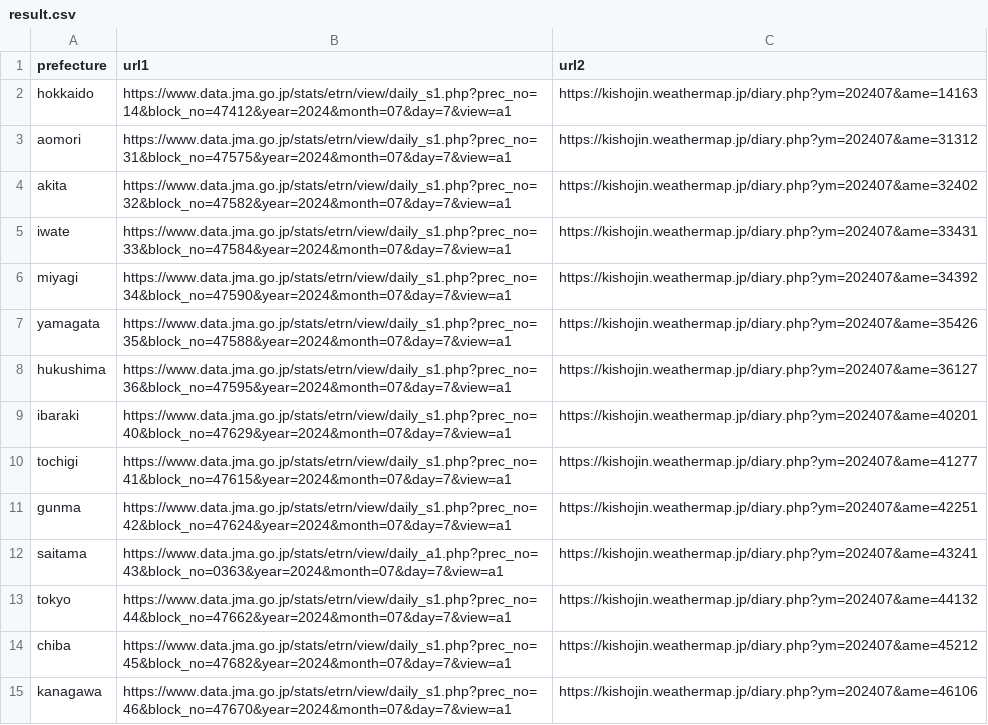
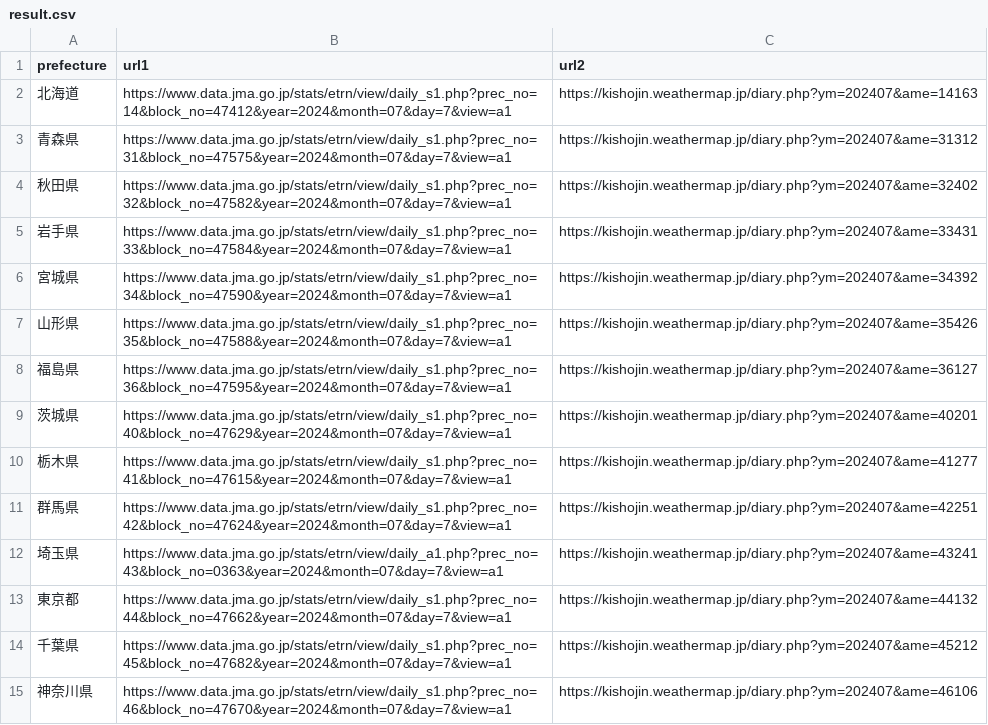
Before and after one commit to s2422109/tukuaso_project, a CSV file: result.csv, drawn as a sheet; only a part is shown; the diff covers the shown part only.

Commit message:
result.csvの都道府県を漢字に変更

```diff
--- a/result.csv
+++ b/result.csv
@@ -1,15 +1,15 @@
 prefecture,url1,url2
-hokkaido,https://www.data.jma.go.jp/stats/etrn/view/daily_s1.php?prec_no=14&block_no=47412&year=2024&month=07&day=7&view=a1,https://kishojin.weathermap.jp/diary.php?ym=202407&ame=14163
-aomori,https://www.data.jma.go.jp/stats/etrn/view/daily_s1.php?prec_no=31&block_no=47575&year=2024&month=07&day=7&view=a1,https://kishojin.weathermap.jp/diary.php?ym=202407&ame=31312
-akita,https://www.data.jma.go.jp/stats/etrn/view/daily_s1.php?prec_no=32&block_no=47582&year=2024&month=07&day=7&view=a1,https://kishojin.weathermap.jp/diary.php?ym=202407&ame=32402
-iwate,https://www.data.jma.go.jp/stats/etrn/view/daily_s1.php?prec_no=33&block_no=47584&year=2024&month=07&day=7&view=a1,https://kishojin.weathermap.jp/diary.php?ym=202407&ame=33431
-miyagi,https://www.data.jma.go.jp/stats/etrn/view/daily_s1.php?prec_no=34&block_no=47590&year=2024&month=07&day=7&view=a1,https://kishojin.weathermap.jp/diary.php?ym=202407&ame=34392
-yamagata,https://www.data.jma.go.jp/stats/etrn/view/daily_s1.php?prec_no=35&block_no=47588&year=2024&month=07&day=7&view=a1,https://kishojin.weathermap.jp/diary.php?ym=202407&ame=35426
-hukushima,https://www.data.jma.go.jp/stats/etrn/view/daily_s1.php?prec_no=36&block_no=47595&year=2024&month=07&day=7&view=a1,https://kishojin.weathermap.jp/diary.php?ym=202407&ame=36127
-ibaraki,https://www.data.jma.go.jp/stats/etrn/view/daily_s1.php?prec_no=40&block_no=47629&year=2024&month=07&day=7&view=a1,https://kishojin.weathermap.jp/diary.php?ym=202407&ame=40201
-tochigi,https://www.data.jma.go.jp/stats/etrn/view/daily_s1.php?prec_no=41&block_no=47615&year=2024&month=07&day=7&view=a1,https://kishojin.weathermap.jp/diary.php?ym=202407&ame=41277
-gunma,https://www.data.jma.go.jp/stats/etrn/view/daily_s1.php?prec_no=42&block_no=47624&year=2024&month=07&day=7&view=a1,https://kishojin.weathermap.jp/diary.php?ym=202407&ame=42251
-saitama,https://www.data.jma.go.jp/stats/etrn/view/daily_a1.php?prec_no=43&block_no=0363&year=2024&month=07&day=7&view=a1,https://kishojin.weathermap.jp/diary.php?ym=202407&ame=43241
-tokyo,https://www.data.jma.go.jp/stats/etrn/view/daily_s1.php?prec_no=44&block_no=47662&year=2024&month=07&day=7&view=a1,https://kishojin.weathermap.jp/diary.php?ym=202407&ame=44132
-chiba,https://www.data.jma.go.jp/stats/etrn/view/daily_s1.php?prec_no=45&block_no=47682&year=2024&month=07&day=7&view=a1,https://kishojin.weathermap.jp/diary.php?ym=202407&ame=45212
-kanagawa,https://www.data.jma.go.jp/stats/etrn/view/daily_s1.php?prec_no=46&block_no=47670&year=2024&month=07&day=7&view=a1,https://kishojin.weathermap.jp/diary.php?ym=202407&ame=46106
+北海道,https://www.data.jma.go.jp/stats/etrn/view/daily_s1.php?prec_no=14&block_no=47412&year=2024&month=07&day=7&view=a1,https://kishojin.weathermap.jp/diary.php?ym=202407&ame=14163
+青森県,https://www.data.jma.go.jp/stats/etrn/view/daily_s1.php?prec_no=31&block_no=47575&year=2024&month=07&day=7&view=a1,https://kishojin.weathermap.jp/diary.php?ym=202407&ame=31312
+秋田県,https://www.data.jma.go.jp/stats/etrn/view/daily_s1.php?prec_no=32&block_no=47582&year=2024&month=07&day=7&view=a1,https://kishojin.weathermap.jp/diary.php?ym=202407&ame=32402
+岩手県,https://www.data.jma.go.jp/stats/etrn/view/daily_s1.php?prec_no=33&block_no=47584&year=2024&month=07&day=7&view=a1,https://kishojin.weathermap.jp/diary.php?ym=202407&ame=33431
+宮城県,https://www.data.jma.go.jp/stats/etrn/view/daily_s1.php?prec_no=34&block_no=47590&year=2024&month=07&day=7&view=a1,https://kishojin.weathermap.jp/diary.php?ym=202407&ame=34392
+山形県,https://www.data.jma.go.jp/stats/etrn/view/daily_s1.php?prec_no=35&block_no=47588&year=2024&month=07&day=7&view=a1,https://kishojin.weathermap.jp/diary.php?ym=202407&ame=35426
+福島県,https://www.data.jma.go.jp/stats/etrn/view/daily_s1.php?prec_no=36&block_no=47595&year=2024&month=07&day=7&view=a1,https://kishojin.weathermap.jp/diary.php?ym=202407&ame=36127
+茨城県,https://www.data.jma.go.jp/stats/etrn/view/daily_s1.php?prec_no=40&block_no=47629&year=2024&month=07&day=7&view=a1,https://kishojin.weathermap.jp/diary.php?ym=202407&ame=40201
+栃木県,https://www.data.jma.go.jp/stats/etrn/view/daily_s1.php?prec_no=41&block_no=47615&year=2024&month=07&day=7&view=a1,https://kishojin.weathermap.jp/diary.php?ym=202407&ame=41277
+群馬県,https://www.data.jma.go.jp/stats/etrn/view/daily_s1.php?prec_no=42&block_no=47624&year=2024&month=07&day=7&view=a1,https://kishojin.weathermap.jp/diary.php?ym=202407&ame=42251
+埼玉県,https://www.data.jma.go.jp/stats/etrn/view/daily_a1.php?prec_no=43&block_no=0363&year=2024&month=07&day=7&view=a1,https://kishojin.weathermap.jp/diary.php?ym=202407&ame=43241
+東京都,https://www.data.jma.go.jp/stats/etrn/view/daily_s1.php?prec_no=44&block_no=47662&year=2024&month=07&day=7&view=a1,https://kishojin.weathermap.jp/diary.php?ym=202407&ame=44132
+千葉県,https://www.data.jma.go.jp/stats/etrn/view/daily_s1.php?prec_no=45&block_no=47682&year=2024&month=07&day=7&view=a1,https://kishojin.weathermap.jp/diary.php?ym=202407&ame=45212
+神奈川県,https://www.data.jma.go.jp/stats/etrn/view/daily_s1.php?prec_no=46&block_no=47670&year=2024&month=07&day=7&view=a1,https://kishojin.weathermap.jp/diary.php?ym=202407&ame=46106
```
Also changed, not shown: 33 edited cells elsewhere in this file.
